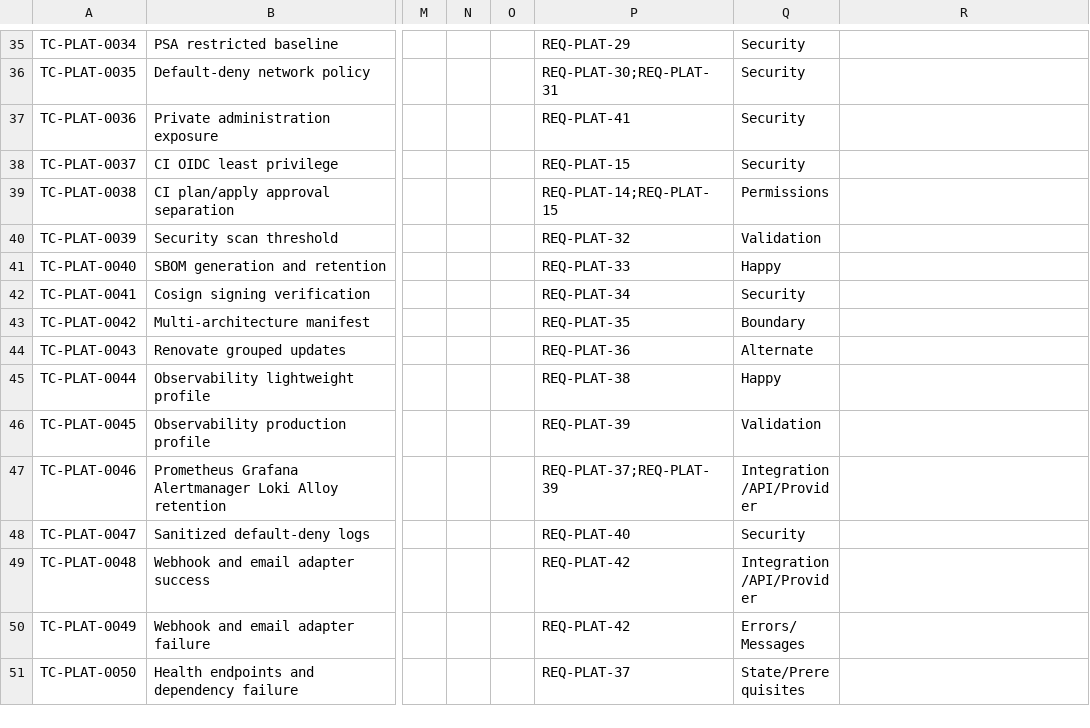
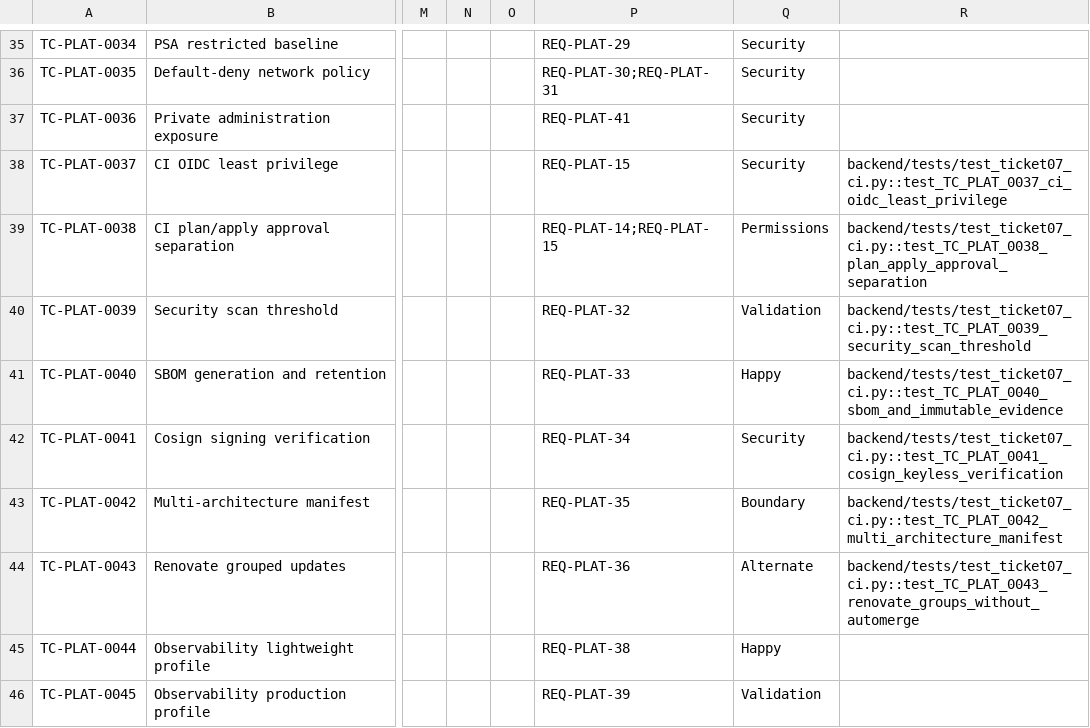
Before and after one commit to mauricechesteraguda/ehr, a CSV file: docs/test-cases/ehr-devsecops-platform.csv, drawn as a sheet; only a part is shown, gaps mark what is left out; the shorter side is filled out with more unchanged rows; the diff names each change by its address in the sheet, - before the commit and + after, or states it on an @@ line.

Commit message:
ci: add multi-cloud DevSecOps pipelines

```diff
--- a/docs/test-cases/ehr-devsecops-platform.csv
+++ b/docs/test-cases/ehr-devsecops-platform.csv
-R38: (empty)
+R38: backend/tests/test_ticket07_ci.py::test_TC_PLAT_0037_ci_oidc_least_privilege
-R39: (empty)
+R39: backend/tests/test_ticket07_ci.py::test_TC_PLAT_0038_plan_apply_approval_separation
-R40: (empty)
+R40: backend/tests/test_ticket07_ci.py::test_TC_PLAT_0039_security_scan_threshold
-R41: (empty)
+R41: backend/tests/test_ticket07_ci.py::test_TC_PLAT_0040_sbom_and_immutable_evidence
-R42: (empty)
+R42: backend/tests/test_ticket07_ci.py::test_TC_PLAT_0041_cosign_keyless_verification
-R43: (empty)
+R43: backend/tests/test_ticket07_ci.py::test_TC_PLAT_0042_multi_architecture_manifest
-R44: (empty)
+R44: backend/tests/test_ticket07_ci.py::test_TC_PLAT_0043_renovate_groups_without_automerge
```
Also changed, not shown: 15 other files.
